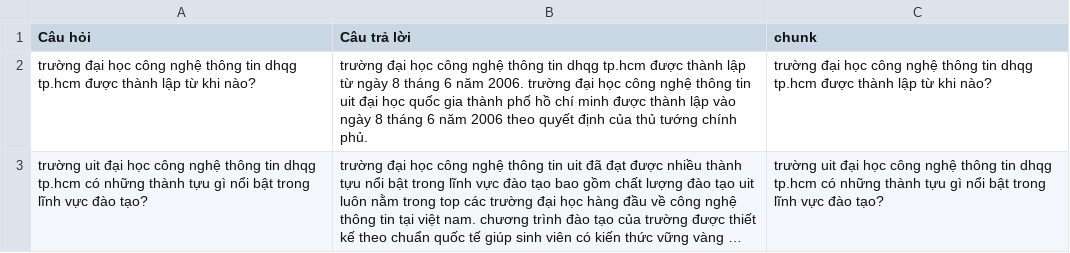
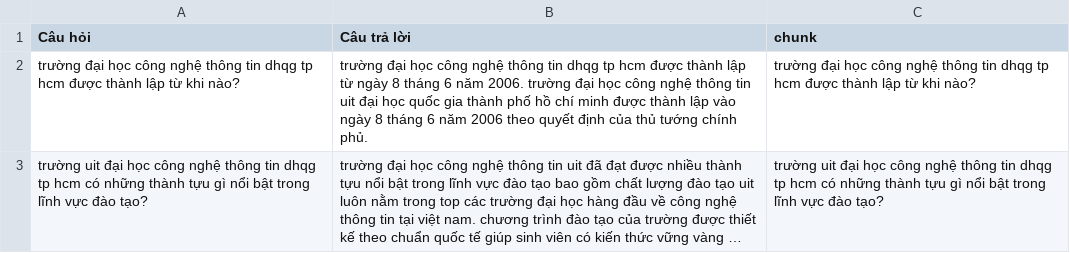
Before and after one commit to PhamThuyDung-GitHub/Chat_Mini, a CSV file: Chat_Cauhoi/chunked_data.csv, drawn as a sheet; long unchanged cells end in …; the diff names each change by its address in the sheet, - before the commit and + after, or states it on an @@ line.

```diff
--- a/Chat_Cauhoi/chunked_data.csv
+++ b/Chat_Cauhoi/chunked_data.csv
-A2 (Câu hỏi): …tin dhqg tp.hcm được thành…
+A2 (Câu hỏi): …tin dhqg tp hcm được thành…
-B2 (Câu trả lời): …tin dhqg tp.hcm được thành…
+B2 (Câu trả lời): …tin dhqg tp hcm được thành…
-C2 (chunk): …tin dhqg tp.hcm được thành…
+C2 (chunk): …tin dhqg tp hcm được thành…
-A3 (Câu hỏi): …tin dhqg tp.hcm có những…
+A3 (Câu hỏi): …tin dhqg tp hcm có những…
-C3 (chunk): …tin dhqg tp.hcm có những…
+C3 (chunk): …tin dhqg tp hcm có những…
```
Also changed, not shown: Chat_Cauhoi/cosine_similarity.csv, Chat_Cauhoi/embedding_data.csv, 15 other files.
